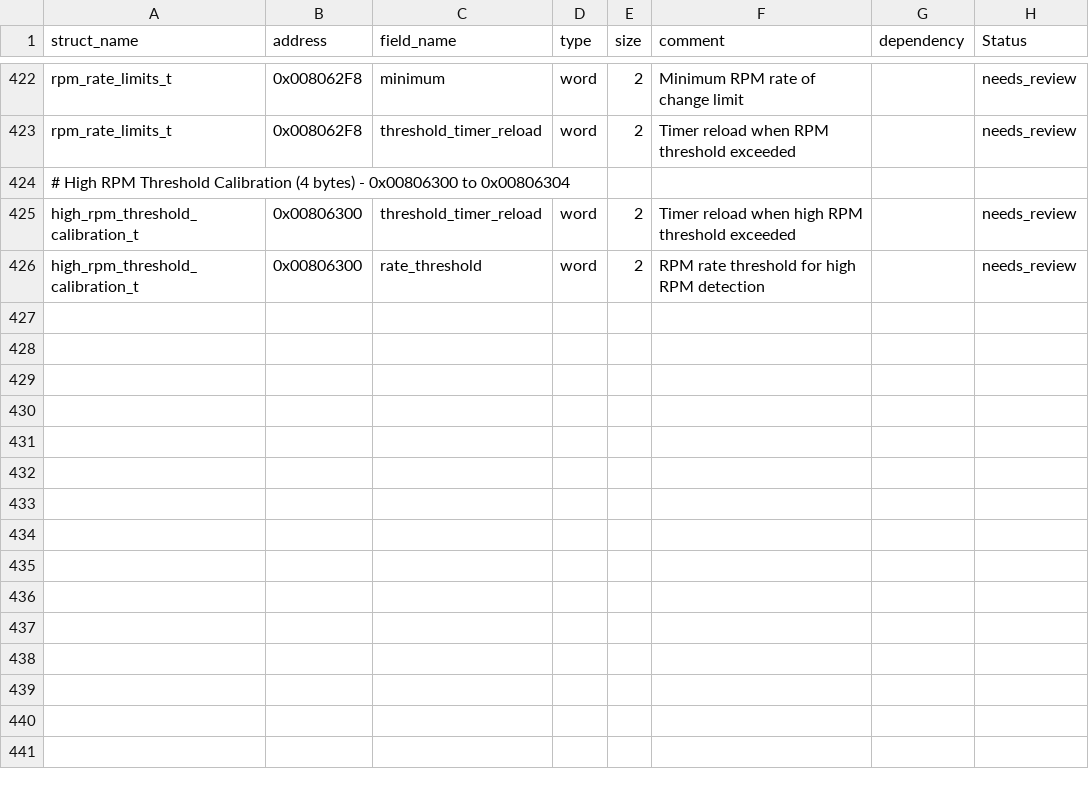
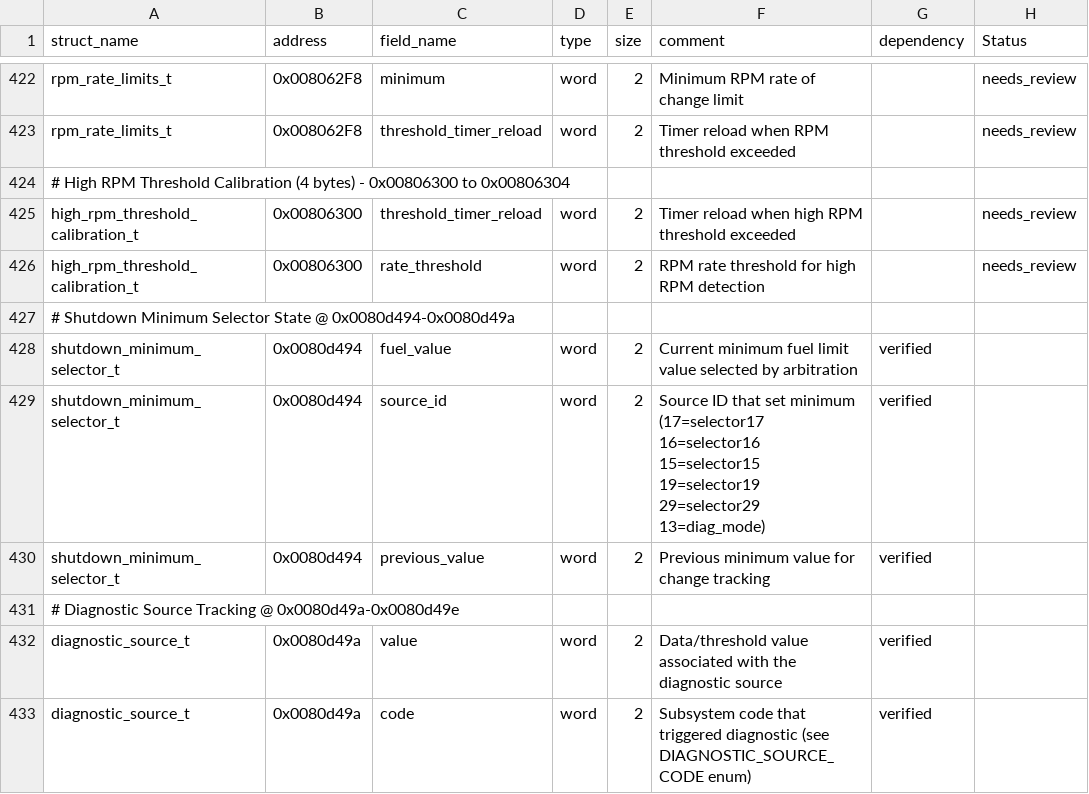
Before and after one commit to jlaustill/J90280.05.analysis, a CSV file: ghidra/CM550.rep/structure_definitions.csv, drawn as a sheet; only a part is shown, gaps mark what is left out; the diff names each change by its address in the sheet, - before the commit and + after, or states it on an @@ line.

```diff
--- a/ghidra/CM550.rep/structure_definitions.csv
+++ b/ghidra/CM550.rep/structure_definitions.csv
+row 427: # Shutdown Minimum Selector State @ 0x0080d494-0x0080d49a
+row 428: shutdown_minimum_selector_t | 0x0080d494 | fuel_value | word | 2 | Current minimum fuel limit value selected by arbitration | verified
+row 429: shutdown_minimum_selector_t | 0x0080d494 | source_id | word | 2 | Source ID that set minimum (17=selector17 16=selector16 15=selector15 19=selector19 29=selector29 13=diag_mode) | verified
+row 430: shutdown_minimum_selector_t | 0x0080d494 | previous_value | word | 2 | Previous minimum value for change tracking | verified
+row 431: # Diagnostic Source Tracking @ 0x0080d49a-0x0080d49e
+row 432: diagnostic_source_t | 0x0080d49a | value | word | 2 | Data/threshold value associated with the diagnostic source | verified
+row 433: diagnostic_source_t | 0x0080d49a | code | word | 2 | Subsystem code that triggered diagnostic (see DIAGNOSTIC_SOURCE_CODE enum) | verified
```
Also changed, not shown: ghidra/CM550.rep/enums.csv, ghidra/CM550.rep/function_renames.csv, 4 other files.
